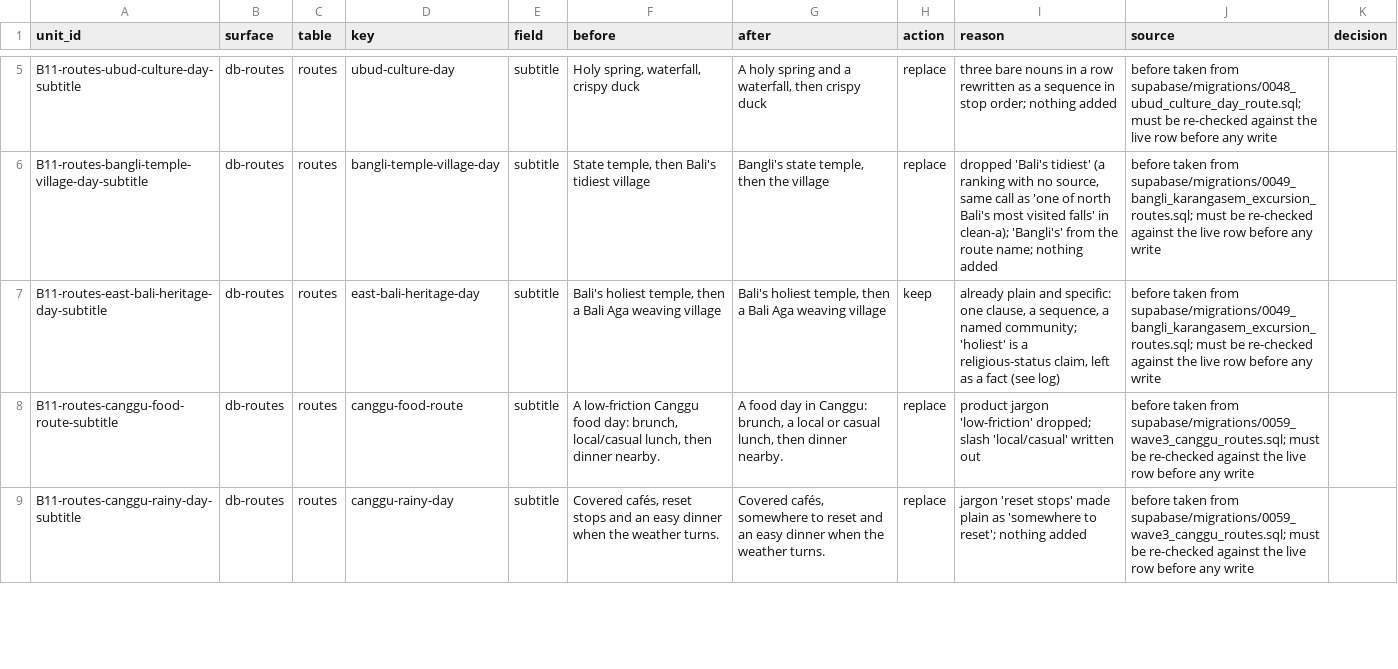
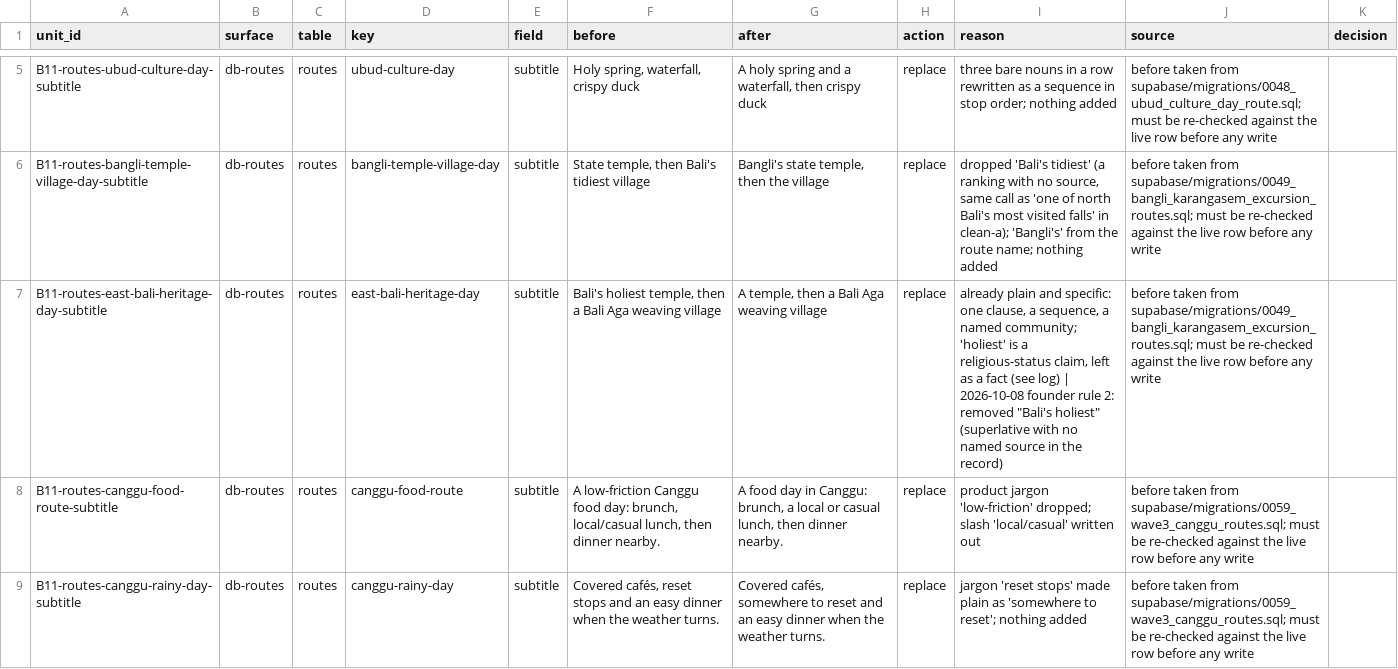
Before and after one commit to parkourcafe/privelegy-bali-club, a CSV file: data/data-ops/copy/wave-db/routes.csv, drawn as a sheet; only a part is shown, gaps mark what is left out; the diff covers the shown part only.

```diff
--- a/data/data-ops/copy/wave-db/routes.csv
+++ b/data/data-ops/copy/wave-db/routes.csv
@@ -6,3 +6,3 @@ B11-routes-ubud-culture-day-subtitle,db-routes,routes,ubud-culture-day,subtitle,
 B11-routes-bangli-temple-village-day-subtitle,db-routes,routes,bangli-temple-village-day,subtitle,"State temple, then Bali's tidiest village","Bangli's state temple, then the village",replace,"dropped 'Bali's tidiest' (a ranking with no source, same call as 'one of north Bali's most visited falls' in clean-a); 'Bangli's' from the route name; nothing added",before taken from supabase/migrations/0049_bangli_karangasem_excursion_routes.sql; must be re-checked against the live row before any write,
-B11-routes-east-bali-heritage-day-subtitle,db-routes,routes,east-bali-heritage-day,subtitle,"Bali's holiest temple, then a Bali Aga weaving village","Bali's holiest temple, then a Bali Aga weaving village",keep,"already plain and specific: one clause, a sequence, a named community; 'holiest' is a religious-status claim, left as a fact (see log)",before taken from supabase/migrations/0049_bangli_karangasem_excursion_routes.sql; must be re-checked against the live row before any write,
+B11-routes-east-bali-heritage-day-subtitle,db-routes,routes,east-bali-heritage-day,subtitle,"Bali's holiest temple, then a Bali Aga weaving village","A temple, then a Bali Aga weaving village",replace,"already plain and specific: one clause, a sequence, a named community; 'holiest' is a religious-status claim, left as a fact (see log) | 2026-10-08 founder rule 2: removed ""Bali's holiest"" (superlative with no named source in the record)",before taken from supabase/migrations/0049_bangli_karangasem_excursion_routes.sql; must be re-checked against the live row before any write,
 B11-routes-canggu-food-route-subtitle,db-routes,routes,canggu-food-route,subtitle,"A low-friction Canggu food day: brunch, local/casual lunch, then dinner nearby.","A food day in Canggu: brunch, a local or casual lunch, then dinner nearby.",replace,product jargon 'low-friction' dropped; slash 'local/casual' written out,before taken from supabase/migrations/0059_wave3_canggu_routes.sql; must be re-checked against the live row before any write,
```
Also changed, not shown: 2 edited cells elsewhere in this file, data/data-ops/copy/wave-db/canggu.csv, data/data-ops/copy/wave-db/ubud-north-east.csv, 6 other files.
